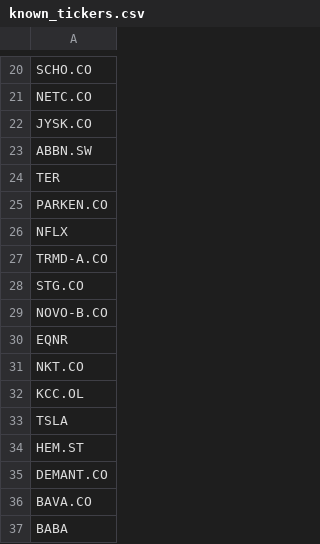
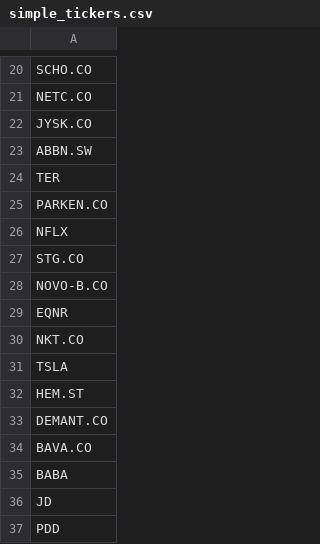
Before and after one commit to P1N60/stock_predictor, a CSV file: data/simple_tickers.csv (was data/known_tickers.csv), drawn as a sheet; only a part is shown, gaps mark what is left out; the shorter side is filled out with more unchanged rows; the diff names each change by its address in the sheet, - before the commit and + after, or states it on an @@ line.

```diff
--- a/data/known_tickers.csv
+++ b/data/simple_tickers.csv
-row 27: TRMD-A.CO
-row 32: KCC.OL
```
Also changed, not shown: 5 other files.
